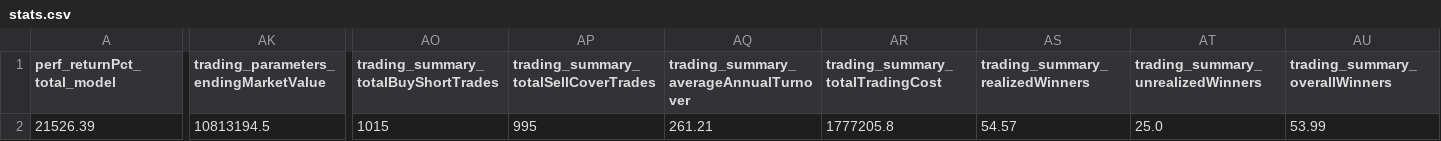
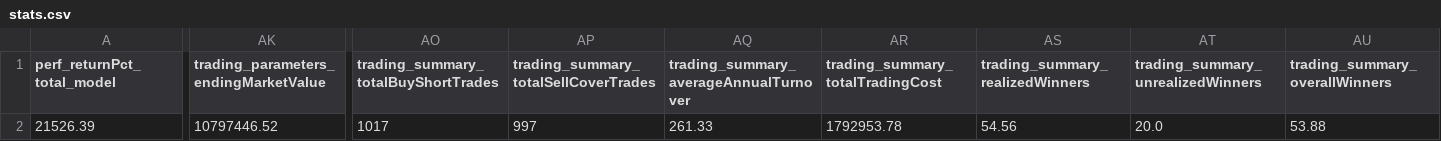
Before and after one commit to smian0/p123api-client, a CSV file: src/p123api_client/strategy/output/stats.csv, drawn as a sheet; only a part is shown, gaps mark what is left out; the diff covers the shown part only; the diff names each change by its address in the sheet, - before the commit and + after, or states it on an @@ line.

```diff
--- a/src/p123api_client/strategy/output/stats.csv
+++ b/src/p123api_client/strategy/output/stats.csv
-AK2: 10813194.5
+AK2: 10797446.52
-AO2: 1015
+AO2: 1017
-AP2: 995
+AP2: 997
-AQ2: 261.21
+AQ2: 261.33
-AR2 (trading_summary_totalTradingCost): 1777205.8
+AR2 (trading_summary_totalTradingCost): 1792953.78
-AS2 (trading_summary_realizedWinners): 54.57
+AS2 (trading_summary_realizedWinners): 54.56
-AT2: 25.0
+AT2: 20.0
-AU2 (trading_summary_overallWinners): 53.99
+AU2 (trading_summary_overallWinners): 53.88
```
Also changed, not shown: 25 edited cells elsewhere in this file, src/p123api_client/strategy/output/holdings.csv, src/p123api_client/strategy/output/summary.csv, 25 other files.
